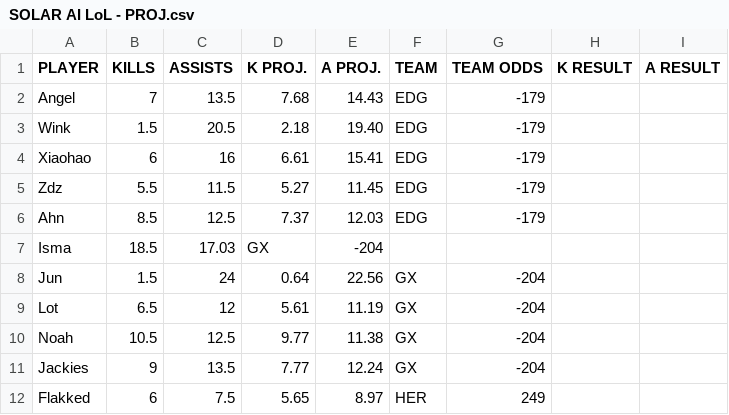
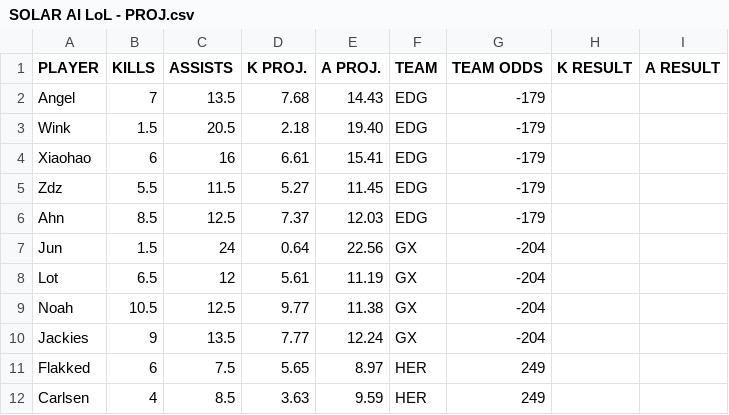
Before and after one commit to SebbyJM/nba-betting-pairs, a CSV file: SOLAR AI LoL - PROJ.csv, drawn as a sheet; only a part is shown; the shorter side is filled out with more unchanged rows.

```diff
--- a/SOLAR AI LoL - PROJ.csv
+++ b/SOLAR AI LoL - PROJ.csv
@@ -6,3 +6,2 @@ Zdz,5.5,11.5,5.27,11.45,EDG,-179,,
 Ahn,8.5,12.5,7.37,12.03,EDG,-179,,
-Isma,18.5,17.03,GX,-204,,
 Jun,1.5,24,0.64,22.56,GX,-204,,
```
Also changed, not shown: 1 other file.
